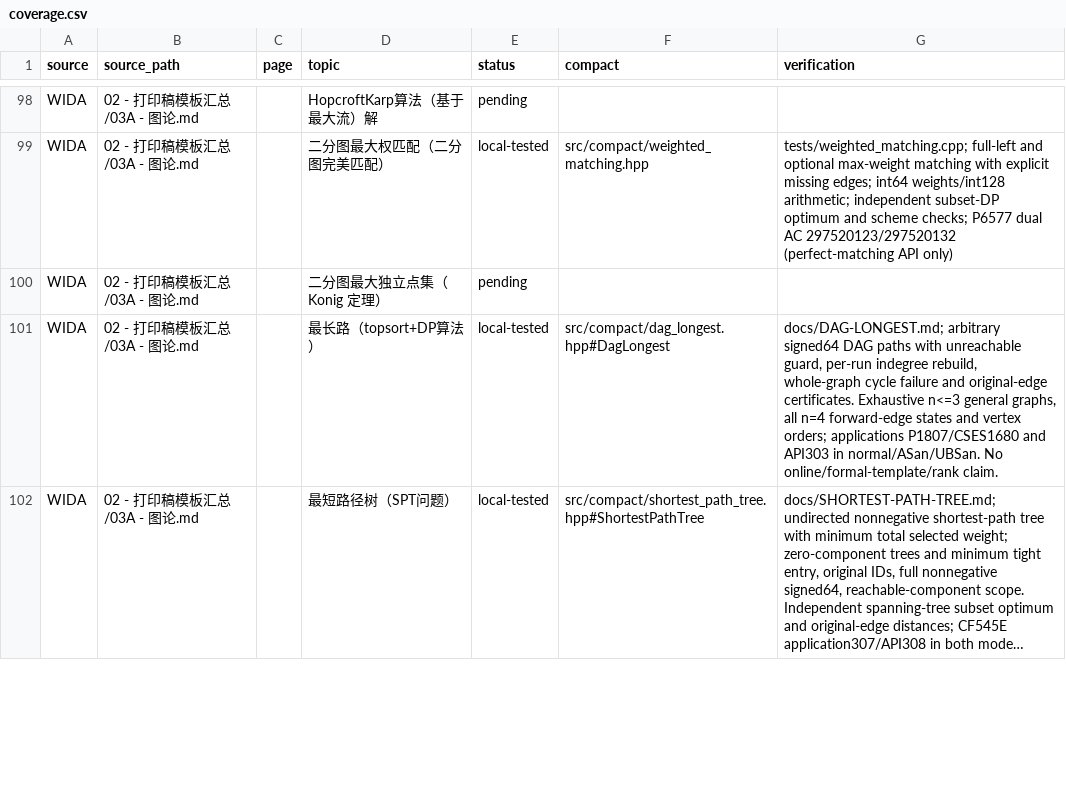
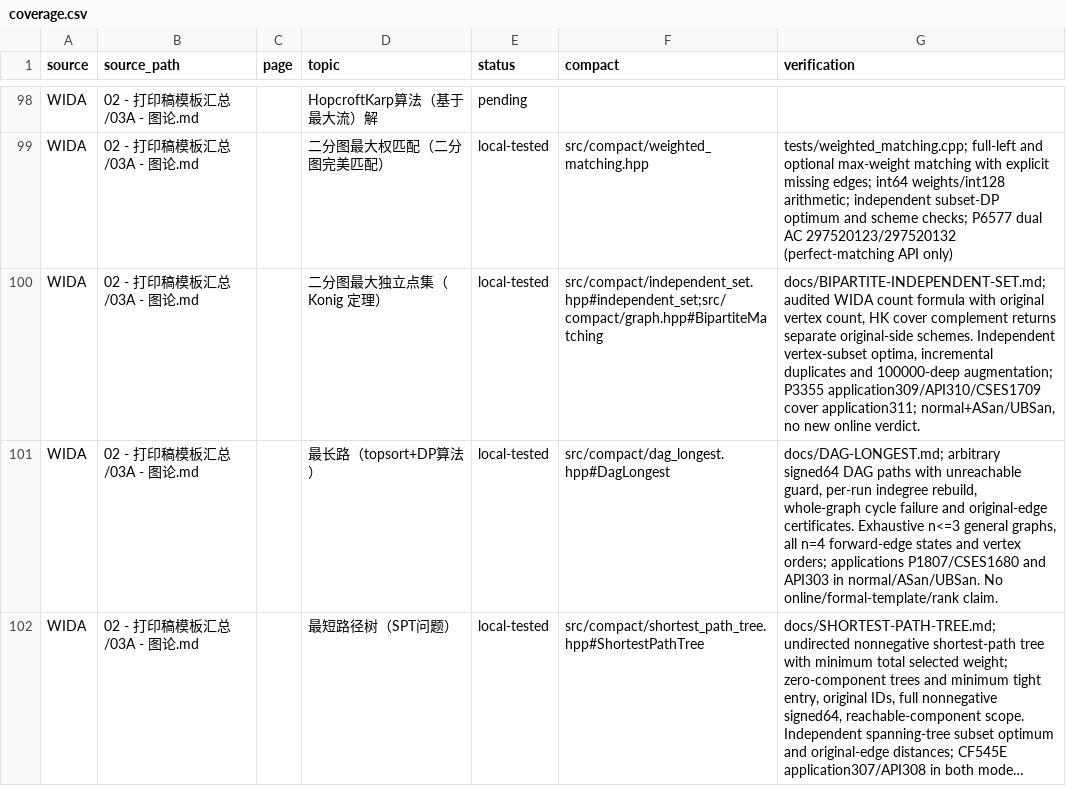
Before and after one commit to gsh20040816/CPCtemplate, a CSV file: docs/coverage.csv, drawn as a sheet; only a part is shown, gaps mark what is left out; long unchanged cells end in ….

Commit message:
Add bipartite independent-set and vertex-cover applications

```diff
--- a/docs/coverage.csv
+++ b/docs/coverage.csv
@@ -99,3 +99,3 @@ WIDA,02 - 打印稿模板汇总/03A - 图论.md,,HopcroftKarp算法（基于最
 WIDA,02 - 打印稿模板汇总/03A - 图论.md,,二分图最大权匹配（二分图完美匹配）,local-tested,src/compact/weighted_matching.hpp,tests/weighted_matching.cpp; full-left and optional max-weight matching with explicit missing edges; int64 weights/int128 arithmetic; independent subset-DP optimum and scheme checks; P6577 dual AC 297520123/297520132 (perfect-matching API only)
-WIDA,02 - 打印稿模板汇总/03A - 图论.md,,二分图最大独立点集（Konig 定理）,pending,,
+WIDA,02 - 打印稿模板汇总/03A - 图论.md,,二分图最大独立点集（Konig 定理）,local-tested,src/compact/independent_set.hpp#independent_set;src/compact/graph.hpp#BipartiteMatching,"docs/BIPARTITE-INDEPENDENT-SET.md; audited WIDA count formula with original vertex count, HK cover complement returns separate original-side schemes. Independent vertex-subset optima, incremental duplicates and 100000-deep augmentation; P3355 application309/API310/CSES1709 cover application311; normal+ASan/UBSan, no new online verdict."
 WIDA,02 - 打印稿模板汇总/03A - 图论.md,,最长路（topsort+DP算法）,local-tested,src/compact/dag_longest.hpp#DagLongest,"docs/DAG-LONGEST.md; arbitrary signed64 DAG paths with unreachable guard, per-run indegree rebuild, whole-graph cycle failure and original-edge certificates. Exhaustive n<=3 general graphs, all n=4 forward-edge states and vertex orders; applications P1807/CSES1680 and API303 in normal/ASan/UBSan. No online/formal-template/rank claim."
```
Also changed, not shown: 39 other files.
